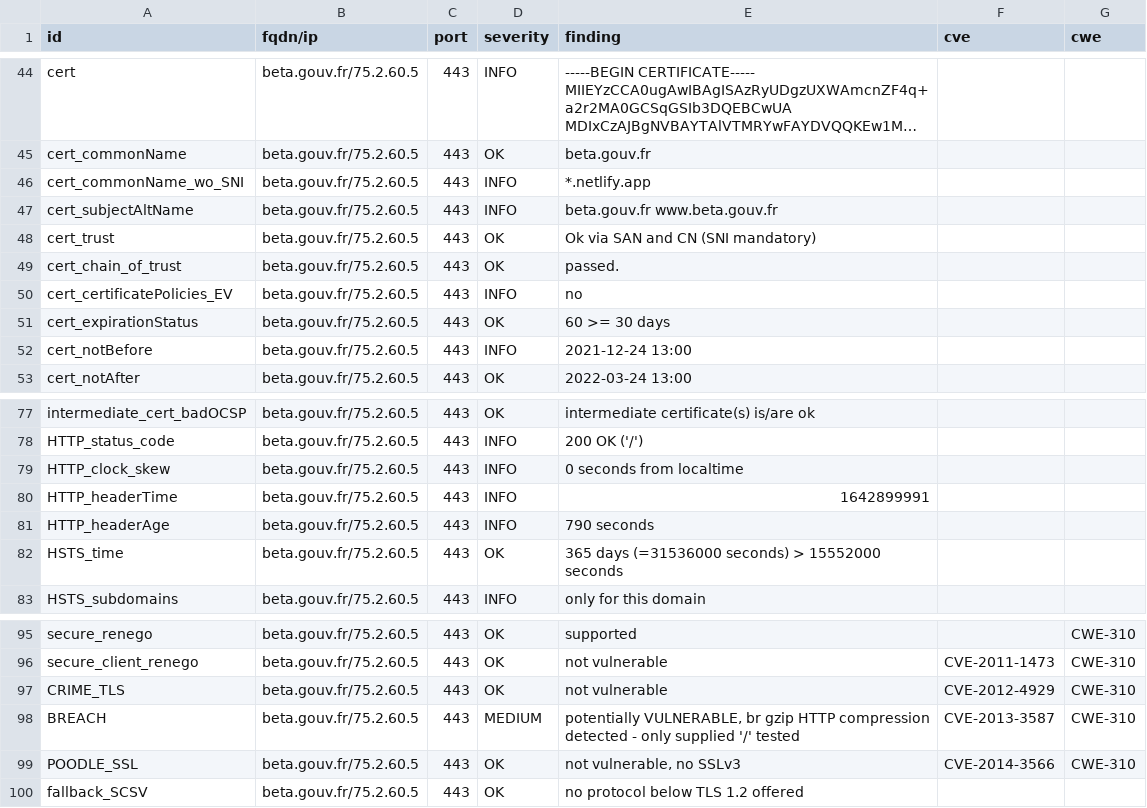
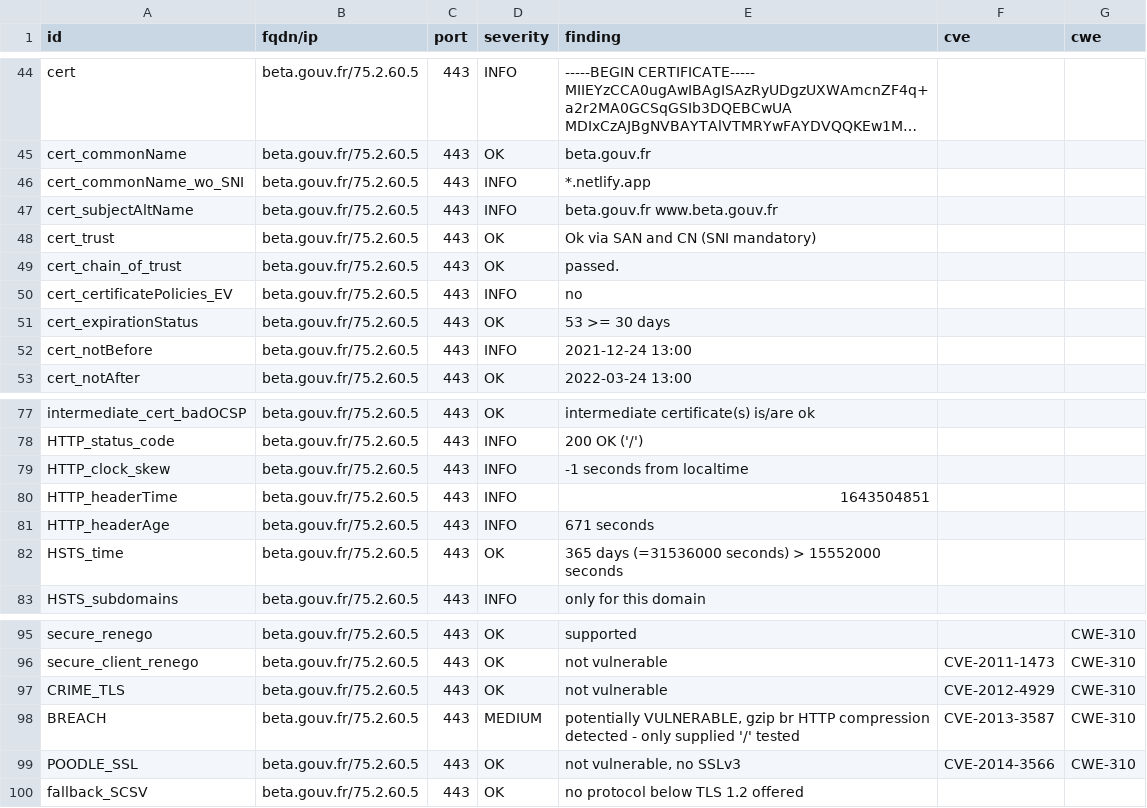
Before and after one commit to vviers/dahslord, a CSV file: results/aHR0cHM6Ly9iZXRhLmdvdXYuZnI=/testssl.csv, drawn as a sheet; only a part is shown, gaps mark what is left out; long unchanged cells end in ….

Commit message:
update: https://beta.gouv.fr

```diff
--- a/results/aHR0cHM6Ly9iZXRhLmdvdXYuZnI=/testssl.csv
+++ b/results/aHR0cHM6Ly9iZXRhLmdvdXYuZnI=/testssl.csv
@@ -50,3 +50,3 @@
 "cert_certificatePolicies_EV","beta.gouv.fr/75.2.60.5","443","INFO","no","",""
-"cert_expirationStatus","beta.gouv.fr/75.2.60.5","443","OK","60 >= 30 days","",""
+"cert_expirationStatus","beta.gouv.fr/75.2.60.5","443","OK","53 >= 30 days","",""
 "cert_notBefore","beta.gouv.fr/75.2.60.5","443","INFO","2021-12-24 13:00","",""
@@ -78,5 +78,5 @@
 "HTTP_status_code","beta.gouv.fr/75.2.60.5","443","INFO","200 OK ('/')","",""
-"HTTP_clock_skew","beta.gouv.fr/75.2.60.5","443","INFO","0 seconds from localtime","",""
-"HTTP_headerTime","beta.gouv.fr/75.2.60.5","443","INFO","1642899991","",""
-"HTTP_headerAge","beta.gouv.fr/75.2.60.5","443","INFO","790 seconds","",""
+"HTTP_clock_skew","beta.gouv.fr/75.2.60.5","443","INFO","-1 seconds from localtime","",""
+"HTTP_headerTime","beta.gouv.fr/75.2.60.5","443","INFO","1643504851","",""
+"HTTP_headerAge","beta.gouv.fr/75.2.60.5","443","INFO","671 seconds","",""
 "HSTS_time","beta.gouv.fr/75.2.60.5","443","OK","365 days (=31536000 seconds) > 15552000 seconds","",""
@@ -97,3 +97,3 @@
 "CRIME_TLS","beta.gouv.fr/75.2.60.5","443","OK","not vulnerable","CVE-2012-4929","CWE-310"
-"BREACH","beta.gouv.fr/75.2.60.5","443","MEDIUM","potentially VULNERABLE, br gzip HTTP compression detected  - only supplied '/' tested","CVE-2013-3587","CWE-310"
+"BREACH","beta.gouv.fr/75.2.60.5","443","MEDIUM","potentially VULNERABLE, gzip br HTTP compression detected  - only supplied '/' tested","CVE-2013-3587","CWE-310"
 "POODLE_SSL","beta.gouv.fr/75.2.60.5","443","OK","not vulnerable, no SSLv3","CVE-2014-3566","CWE-310"
```
Also changed, not shown: 14 other files.
